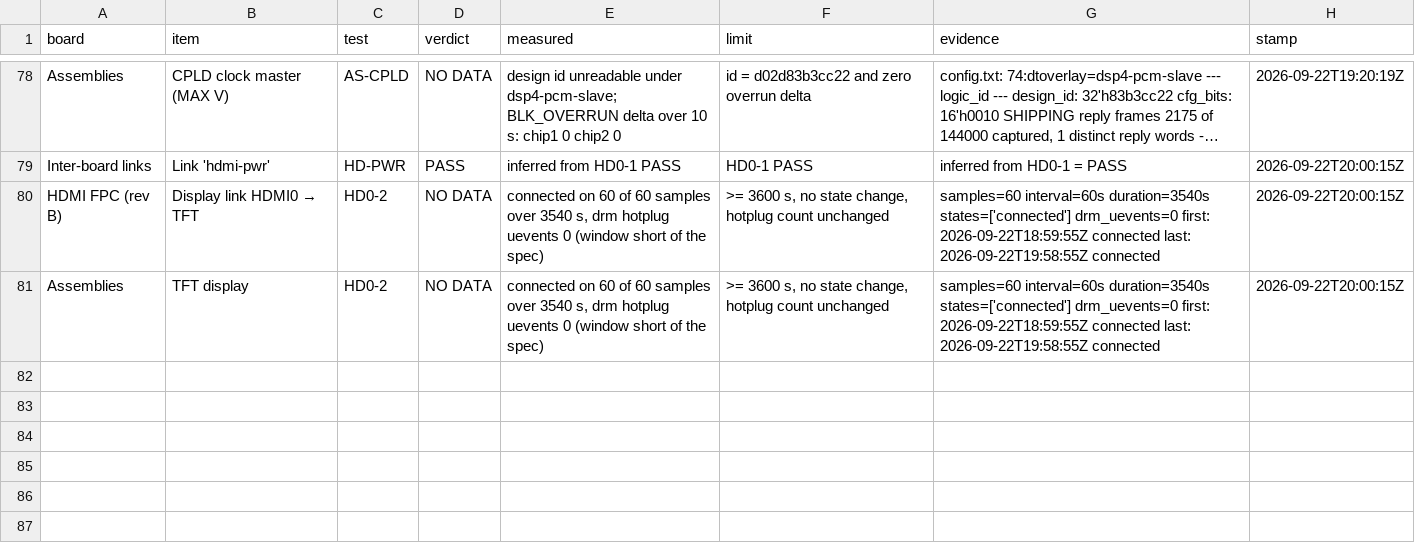
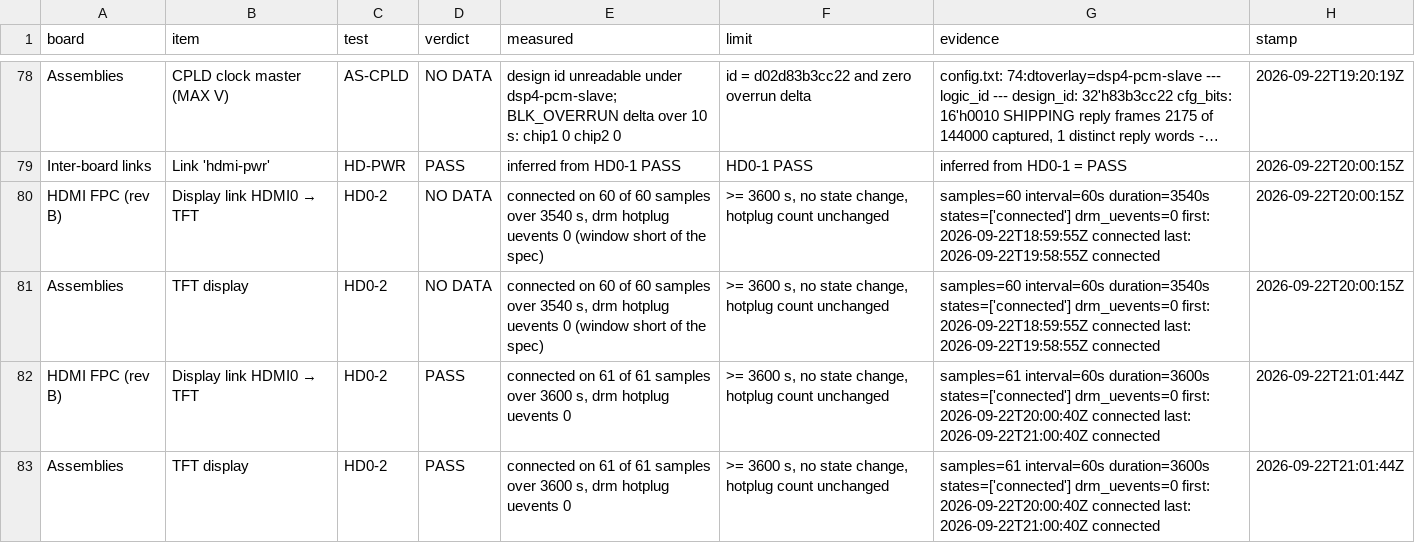
Before and after one commit to invirco/dsp, a CSV file: MW/D24/DSP/accept/item-status.csv, drawn as a sheet; only a part is shown, gaps mark what is left out; long unchanged cells end in ….

Commit message:
S90: HD0-2 re-taken over a full 3600 s -- 19 PASS / 1 FAIL / 16 NO DATA
The first harvest reported itself 60 s short of the spec's hour, which
was the runner's off-by-one and not the unit: 60 samples at 60 s span
3540 s. The sampler now takes one extra sample so the span is the window
asked for, and the duration is read off the log's own timestamps rather
than multiplied out of a sample count.

The re-take reads 61 of 61 samples connected over 3600 s with the DRM
hotplug count unmoved, and supersedes the short row by stamp -- the
first live exercise of the results contract's newest-wins rule. Both
readings are kept.

Finding S90-10.

```diff
--- a/MW/D24/DSP/accept/item-status.csv
+++ b/MW/D24/DSP/accept/item-status.csv
@@ -81 +81,3 @@ HDMI FPC (rev B),Display link HDMI0 → TFT,HD0-2,NO DATA,"connected on 60 of 60
 Assemblies,TFT display,HD0-2,NO DATA,"connected on 60 of 60 samples over 3540 s, drm hotplug uevents 0 (window short of the spec)",">= 3600 s, no state change, hotplug count unchanged",samples=60 interval=60s duration=3540s states=['connected'] drm_uevents=0 first: 2026-09-22T18:59:55Z connected last: 2026-09-22T19:58:55Z connected,2026-09-22T20:00:15Z
+HDMI FPC (rev B),Display link HDMI0 → TFT,HD0-2,PASS,"connected on 61 of 61 samples over 3600 s, drm hotplug uevents 0",">= 3600 s, no state change, hotplug count unchanged",samples=61 interval=60s duration=3600s states=['connected'] drm_uevents=0 first: 2026-09-22T20:00:40Z connected last: 2026-09-22T21:00:40Z connected,2026-09-22T21:01:44Z
+Assemblies,TFT display,HD0-2,PASS,"connected on 61 of 61 samples over 3600 s, drm hotplug uevents 0",">= 3600 s, no state change, hotplug count unchanged",samples=61 interval=60s duration=3600s states=['connected'] drm_uevents=0 first: 2026-09-22T20:00:40Z connected last: 2026-09-22T21:00:40Z connected,2026-09-22T21:01:44Z
```
Also changed, not shown: 4 other files.
